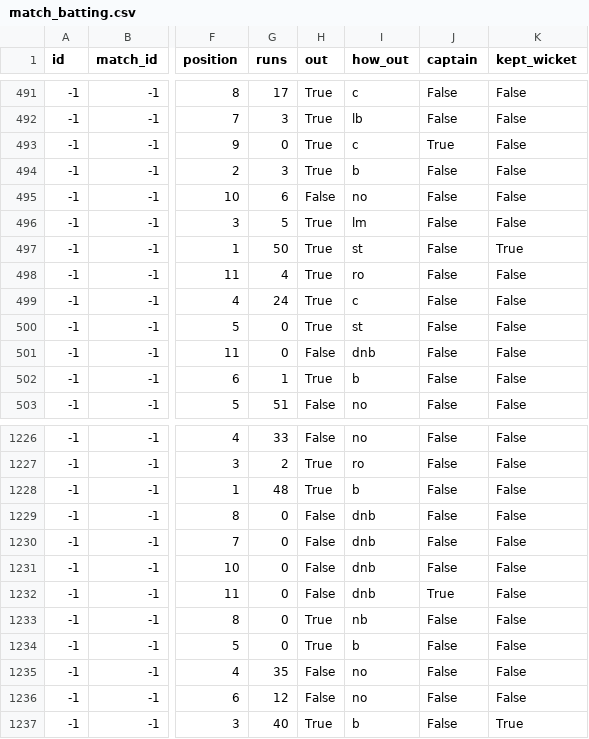
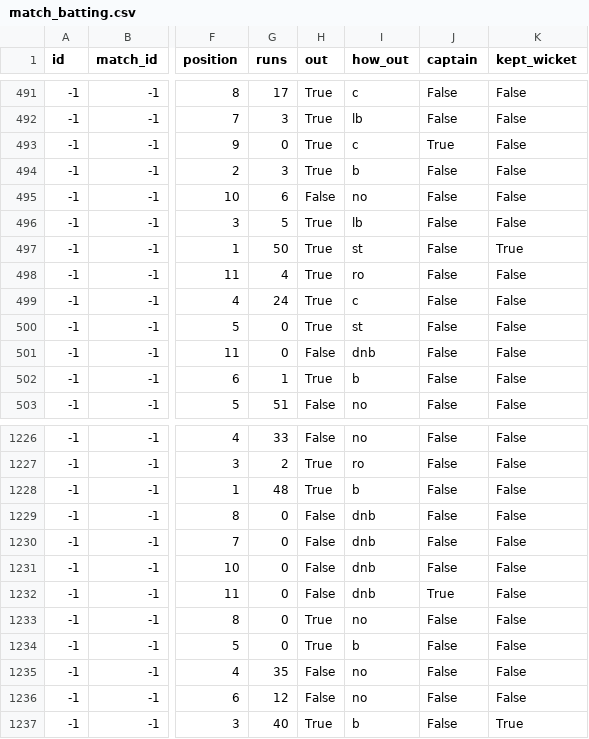
Before and after one commit to mikewoodhouse/stan, a CSV file: data/csvdata/match_batting.csv, drawn as a sheet; only a part is shown, gaps mark what is left out; the diff names each change by its address in the sheet, - before the commit and + after, or states it on an @@ line.

Commit message:
fix: completed how-out translations, fixed 2 bad values

```diff
--- a/data/csvdata/match_batting.csv
+++ b/data/csvdata/match_batting.csv
-I496 (how_out): lm
+I496 (how_out): lb
-I1233 (how_out): nb
+I1233 (how_out): no
```
Also changed, not shown: 2 other files.
